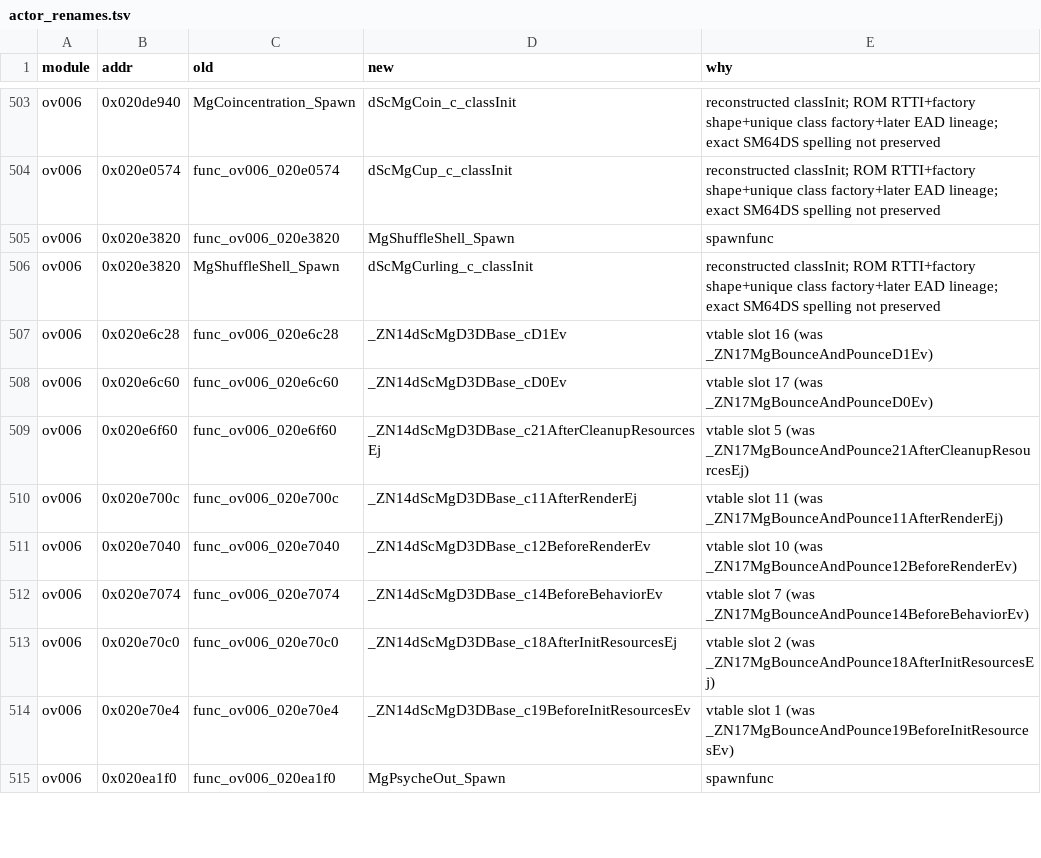
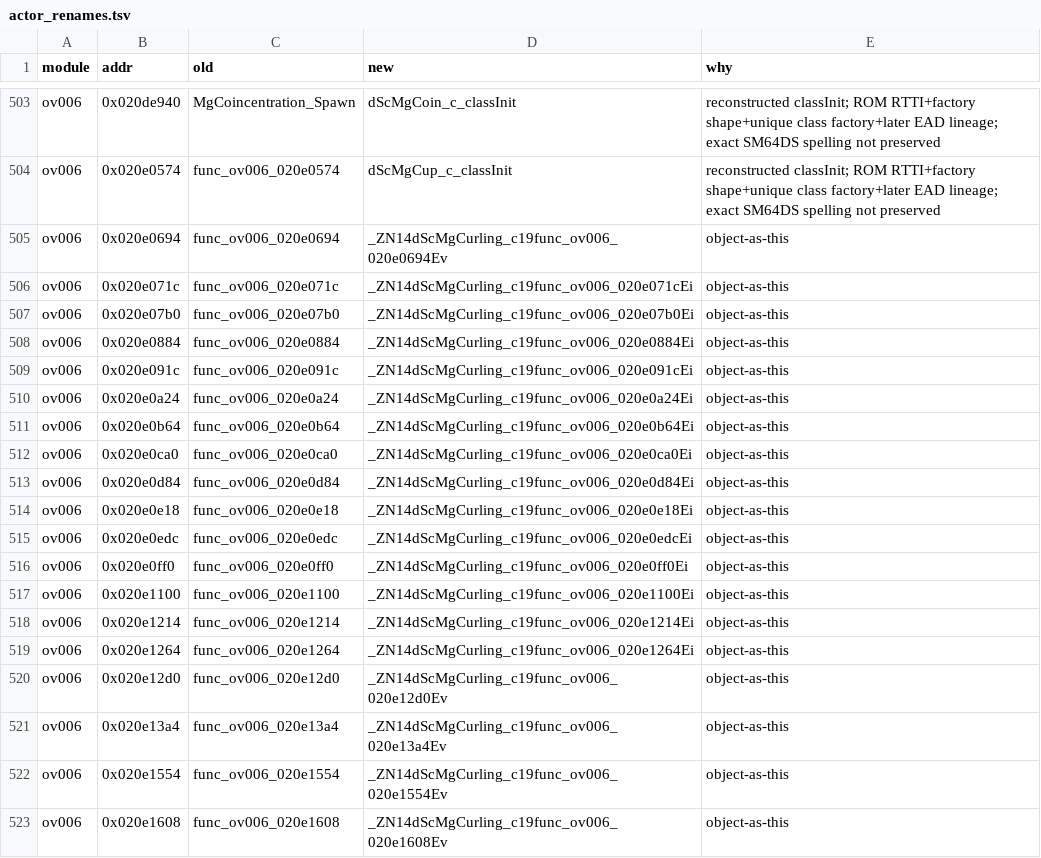
Before and after one commit to Alberto12345678999/sm64ds-decomp, a TSV file: symbols/actor_renames.tsv, drawn as a sheet; only a part is shown, gaps mark what is left out; the shorter side is filled out with more unchanged rows; the diff covers the shown part only; the diff names each change by its address in the sheet, - before the commit and + after, or states it on an @@ line.

```diff
--- a/symbols/actor_renames.tsv
+++ b/symbols/actor_renames.tsv
+row 505: ov006 | 0x020e0694 | func_ov006_020e0694 | _ZN14dScMgCurling_c19func_ov006_020e0694Ev | object-as-this
+row 506: ov006 | 0x020e071c | func_ov006_020e071c | _ZN14dScMgCurling_c19func_ov006_020e071cEi | object-as-this
+row 507: ov006 | 0x020e07b0 | func_ov006_020e07b0 | _ZN14dScMgCurling_c19func_ov006_020e07b0Ei | object-as-this
+row 508: ov006 | 0x020e0884 | func_ov006_020e0884 | _ZN14dScMgCurling_c19func_ov006_020e0884Ei | object-as-this
+row 509: ov006 | 0x020e091c | func_ov006_020e091c | _ZN14dScMgCurling_c19func_ov006_020e091cEi | object-as-this
+row 510: ov006 | 0x020e0a24 | func_ov006_020e0a24 | _ZN14dScMgCurling_c19func_ov006_020e0a24Ei | object-as-this
+row 511: ov006 | 0x020e0b64 | func_ov006_020e0b64 | _ZN14dScMgCurling_c19func_ov006_020e0b64Ei | object-as-this
+row 512: ov006 | 0x020e0ca0 | func_ov006_020e0ca0 | _ZN14dScMgCurling_c19func_ov006_020e0ca0Ei | object-as-this
+row 513: ov006 | 0x020e0d84 | func_ov006_020e0d84 | _ZN14dScMgCurling_c19func_ov006_020e0d84Ei | object-as-this
+row 514: ov006 | 0x020e0e18 | func_ov006_020e0e18 | _ZN14dScMgCurling_c19func_ov006_020e0e18Ei | object-as-this
+row 515: ov006 | 0x020e0edc | func_ov006_020e0edc | _ZN14dScMgCurling_c19func_ov006_020e0edcEi | object-as-this
+row 516: ov006 | 0x020e0ff0 | func_ov006_020e0ff0 | _ZN14dScMgCurling_c19func_ov006_020e0ff0Ei | object-as-this
+row 517: ov006 | 0x020e1100 | func_ov006_020e1100 | _ZN14dScMgCurling_c19func_ov006_020e1100Ei | object-as-this
+row 518: ov006 | 0x020e1214 | func_ov006_020e1214 | _ZN14dScMgCurling_c19func_ov006_020e1214Ei | object-as-this
+row 519: ov006 | 0x020e1264 | func_ov006_020e1264 | _ZN14dScMgCurling_c19func_ov006_020e1264Ei | object-as-this
+row 520: ov006 | 0x020e12d0 | func_ov006_020e12d0 | _ZN14dScMgCurling_c19func_ov006_020e12d0Ev | object-as-this
+row 521: ov006 | 0x020e13a4 | func_ov006_020e13a4 | _ZN14dScMgCurling_c19func_ov006_020e13a4Ev | object-as-this
+row 522: ov006 | 0x020e1554 | func_ov006_020e1554 | _ZN14dScMgCurling_c19func_ov006_020e1554Ev | object-as-this
+row 523: ov006 | 0x020e1608 | func_ov006_020e1608 | _ZN14dScMgCurling_c19func_ov006_020e1608Ev | object-as-this
```
Also changed, not shown: 21 added rows elsewhere in this file, 7 other files.
